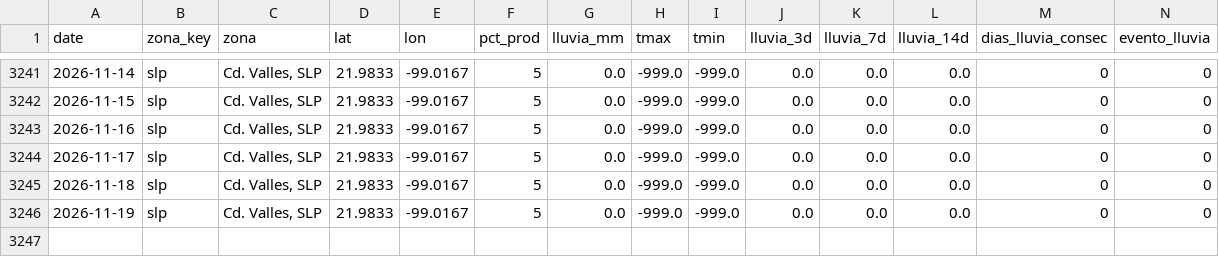
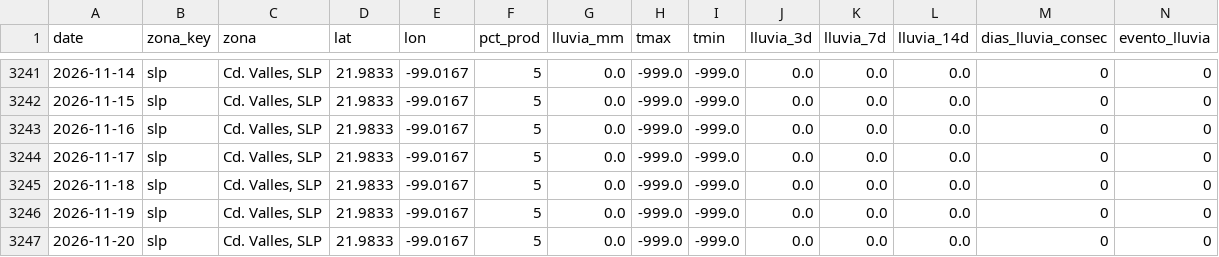
Before and after one commit to savic14/lime_intel, a CSV file: data/processed/lluvia_slp.csv, drawn as a sheet; only a part is shown, gaps mark what is left out.

```diff
--- a/data/processed/lluvia_slp.csv
+++ b/data/processed/lluvia_slp.csv
@@ -3246 +3246,2 @@ date,zona_key,zona,lat,lon,pct_prod,lluvia_mm,tmax,tmin,lluvia_3d,lluvia_7d,lluv
 2026-11-19,slp,"Cd. Valles, SLP",21.9833,-99.0167,5,0.0,-999.0,-999.0,0.0,0.0,0.0,0,0
+2026-11-20,slp,"Cd. Valles, SLP",21.9833,-99.0167,5,0.0,-999.0,-999.0,0.0,0.0,0.0,0,0
```
Also changed, not shown: data/processed/lluvia_mtt.csv, data/processed/lluvia_tabasco.csv, 5 other files.
